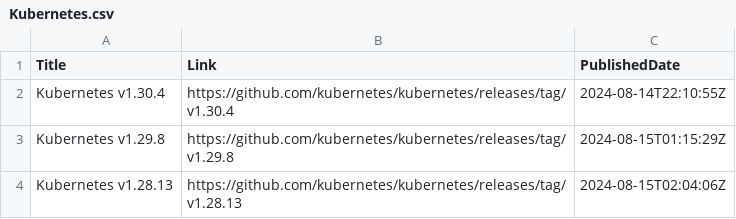
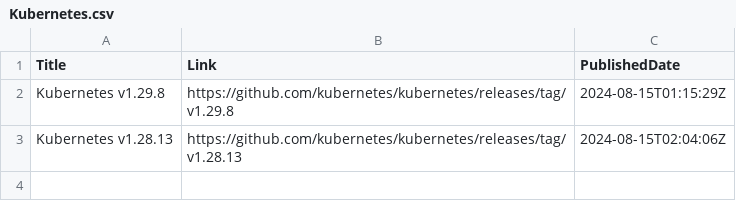
Before and after one commit to wilfriedwoivre/feedly, a CSV file: items/Kubernetes.csv, drawn as a sheet.

Commit message:
Read RSS items

```diff
--- a/items/Kubernetes.csv
+++ b/items/Kubernetes.csv
@@ -1,3 +1,2 @@
 Title,Link,PublishedDate
-Kubernetes v1.30.4,https://github.com/kubernetes/kubernetes/releases/tag/v1.30.4,2024-08-14T22:10:55Z
 Kubernetes v1.29.8,https://github.com/kubernetes/kubernetes/releases/tag/v1.29.8,2024-08-15T01:15:29Z
```
